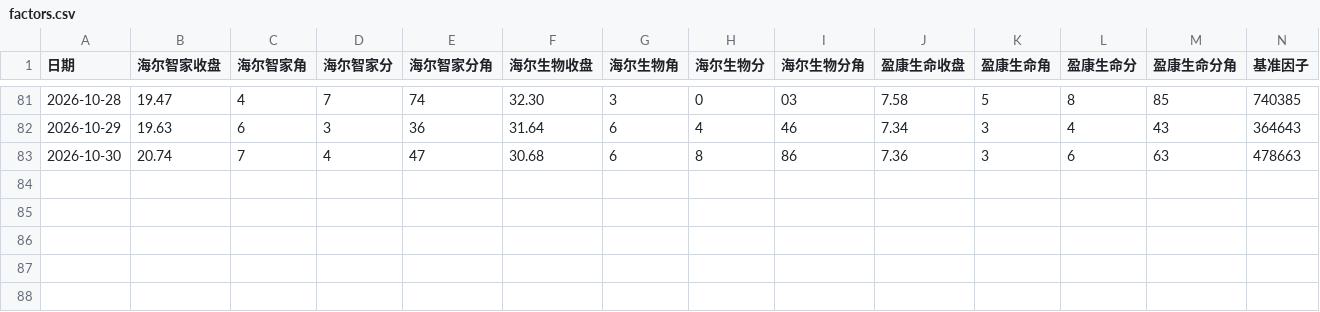
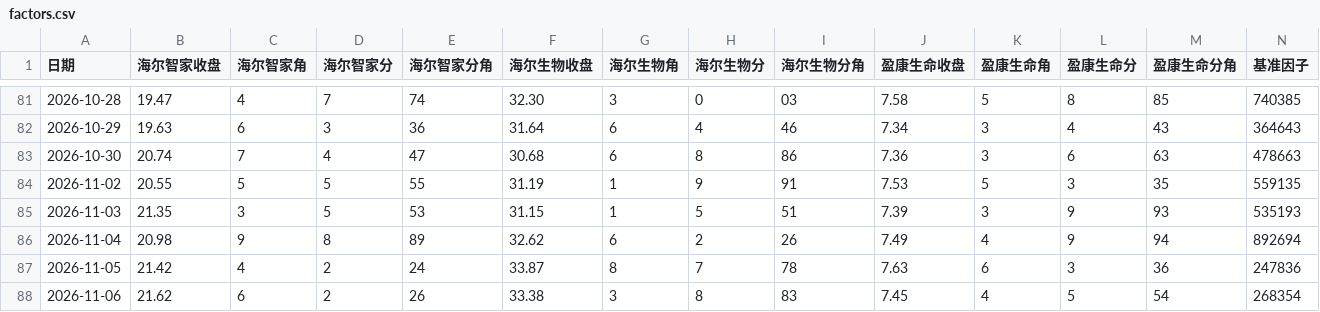
Before and after one commit to YihanAimee/yaohao-lottery, a CSV file: data/factors.csv, drawn as a sheet; only a part is shown, gaps mark what is left out; the diff names each change by its address in the sheet, - before the commit and + after, or states it on an @@ line.

```diff
--- a/data/factors.csv
+++ b/data/factors.csv
+row 84: 2026-11-02 | 20.55 | 5 | 5 | 55 | 31.19 | 1 | 9 | 91 | 7.53 | 5 | 3 | 35 | 559135
+row 85: 2026-11-03 | 21.35 | 3 | 5 | 53 | 31.15 | 1 | 5 | 51 | 7.39 | 3 | 9 | 93 | 535193
+row 86: 2026-11-04 | 20.98 | 9 | 8 | 89 | 32.62 | 6 | 2 | 26 | 7.49 | 4 | 9 | 94 | 892694
+row 87: 2026-11-05 | 21.42 | 4 | 2 | 24 | 33.87 | 8 | 7 | 78 | 7.63 | 6 | 3 | 36 | 247836
+row 88: 2026-11-06 | 21.62 | 6 | 2 | 26 | 33.38 | 3 | 8 | 83 | 7.45 | 4 | 5 | 54 | 268354
```
